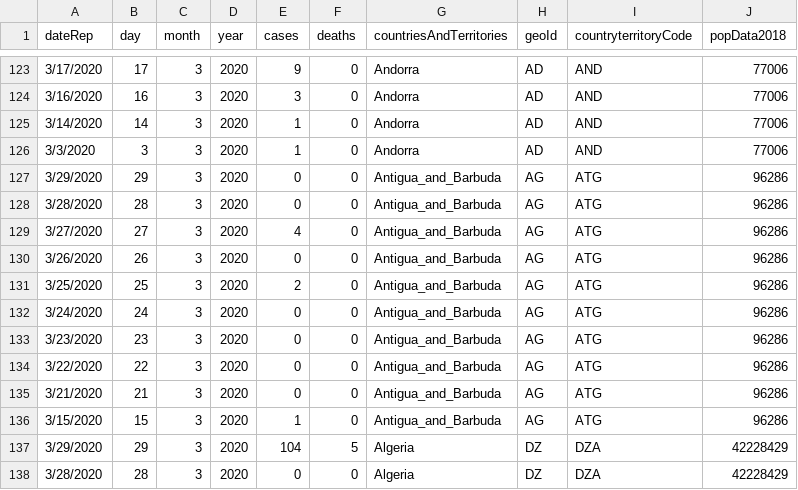
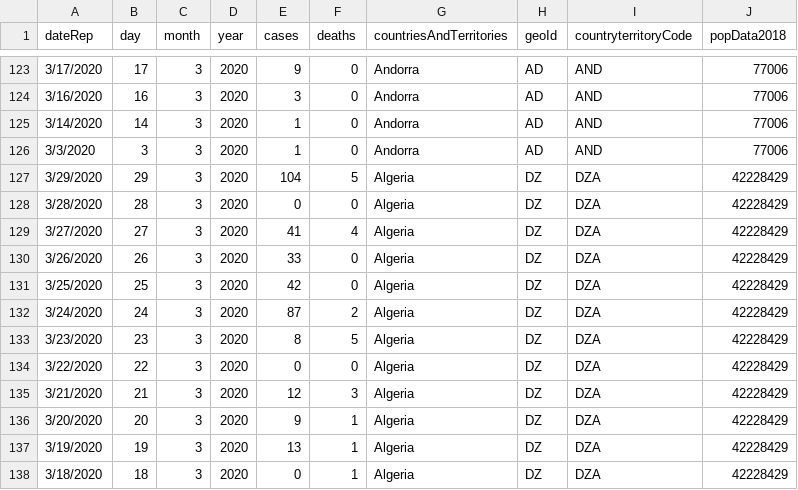
Before and after one commit to friendlycoconut/COVID-19_visualization, a CSV file: COVID-19-geographic-disbtribution-worldwide-2020-03-29.csv, drawn as a sheet; only a part is shown, gaps mark what is left out; the shorter side is filled out with more unchanged rows.

```diff
--- a/COVID-19-geographic-disbtribution-worldwide-2020-03-29.csv
+++ b/COVID-19-geographic-disbtribution-worldwide-2020-03-29.csv
@@ -126,12 +126,2 @@ dateRep,day,month,year,cases,deaths,countriesAndTerritories,geoId,countryterrito
 3/3/2020,3,3,2020,1,0,Andorra,AD,AND,77006
-3/29/2020,29,3,2020,0,0,Antigua_and_Barbuda,AG,ATG,96286
-3/28/2020,28,3,2020,0,0,Antigua_and_Barbuda,AG,ATG,96286
-3/27/2020,27,3,2020,4,0,Antigua_and_Barbuda,AG,ATG,96286
-3/26/2020,26,3,2020,0,0,Antigua_and_Barbuda,AG,ATG,96286
-3/25/2020,25,3,2020,2,0,Antigua_and_Barbuda,AG,ATG,96286
-3/24/2020,24,3,2020,0,0,Antigua_and_Barbuda,AG,ATG,96286
-3/23/2020,23,3,2020,0,0,Antigua_and_Barbuda,AG,ATG,96286
-3/22/2020,22,3,2020,0,0,Antigua_and_Barbuda,AG,ATG,96286
-3/21/2020,21,3,2020,0,0,Antigua_and_Barbuda,AG,ATG,96286
-3/15/2020,15,3,2020,1,0,Antigua_and_Barbuda,AG,ATG,96286
 3/29/2020,29,3,2020,104,5,Algeria,DZ,DZA,42228429
```
Also changed, not shown: 1 other file.
